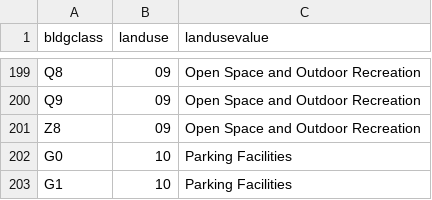
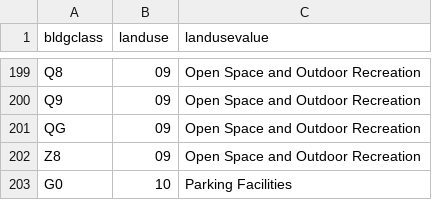
Before and after one commit to NYCPlanning/db-pluto, a CSV file: data/pluto_input_landuse_bldgclass.csv, drawn as a sheet; only a part is shown, gaps mark what is left out; the shorter side is filled out with more unchanged rows.

Commit message:
Assign QG bldgclass to Vacant Lots that have greenthumb gardens (#167)
* adding logic to assign QG building class to lots covered by a greenthumb garden

* adding dpr green thumb into fast load

* adding dpr_greenthumb to issue template and source data versions

* rename wkb_geometry to geom

Co-authored-by: sptkl <caobaiyue@gmail.com>
Former-commit-id: 38e3b0e312ef2a6603c3d9a2121ac1924d0f77ef

```diff
--- a/data/pluto_input_landuse_bldgclass.csv
+++ b/data/pluto_input_landuse_bldgclass.csv
@@ -200,2 +200,3 @@ Q8,09,Open Space and Outdoor Recreation
 Q9,09,Open Space and Outdoor Recreation
+QG,09,Open Space and Outdoor Recreation
 Z8,09,Open Space and Outdoor Recreation
```
Also changed, not shown: 5 other files.
